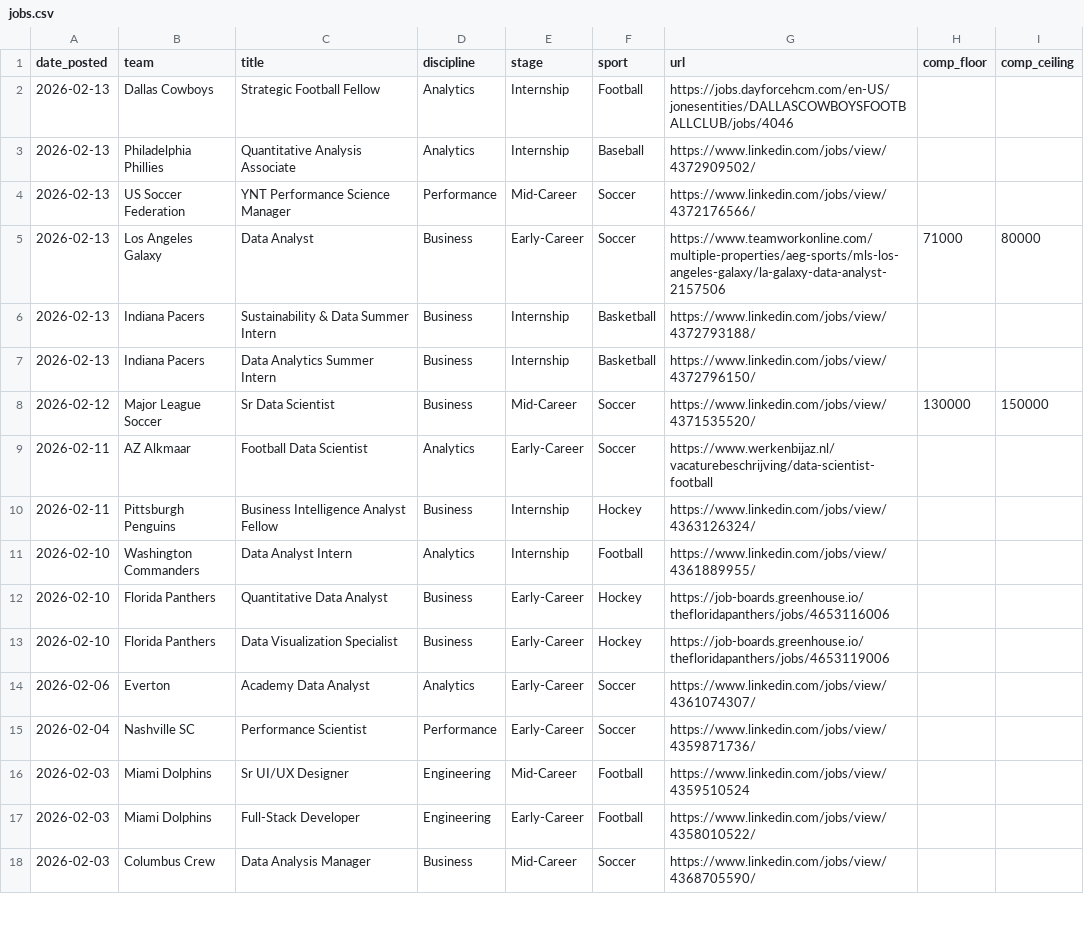
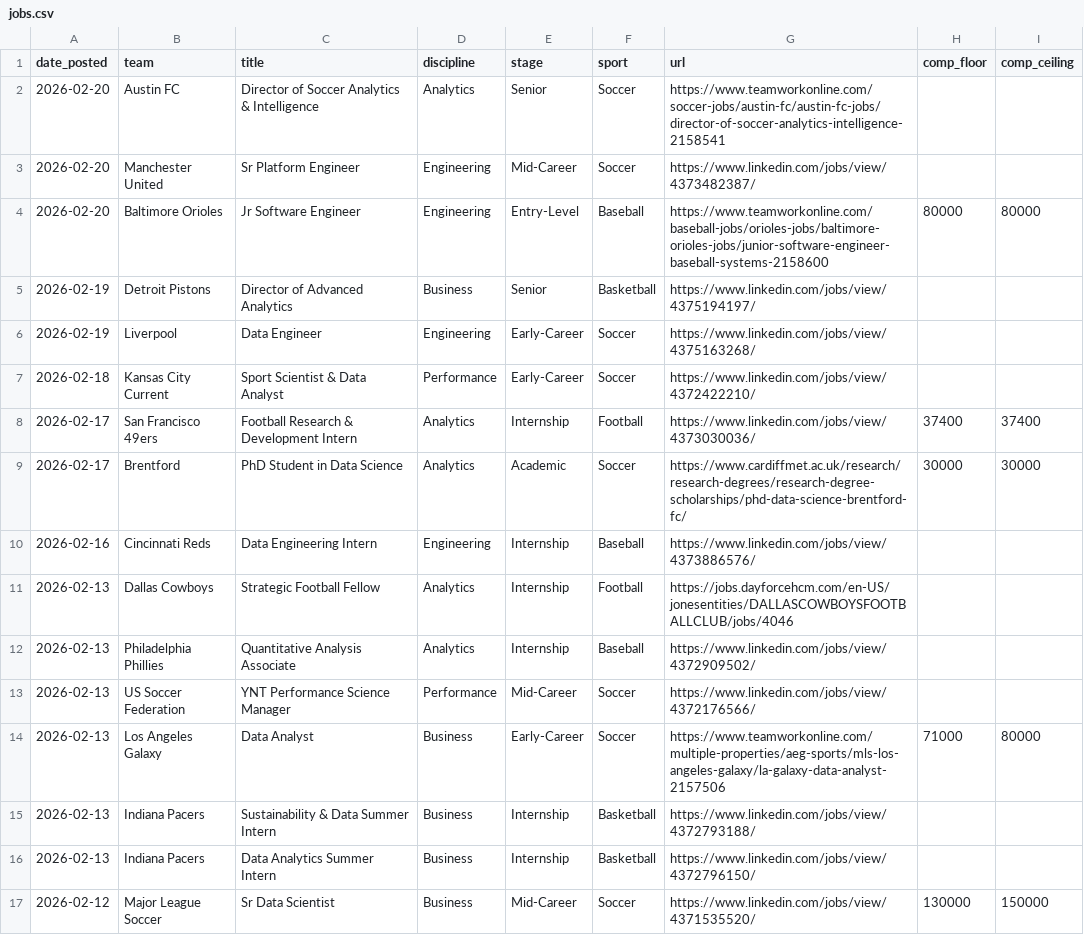
Before and after one commit to saberpowers/saberpowers.github.io, a CSV file: jobs/jobs.csv, drawn as a sheet; only a part is shown; the shorter side is filled out with more unchanged rows; the diff names each change by its address in the sheet, - before the commit and + after, or states it on an @@ line.

Commit message:
jobs update 2026-02-21

```diff
--- a/jobs/jobs.csv
+++ b/jobs/jobs.csv
+row 2: 2026-02-20 | Austin FC | Director of Soccer Analytics & Intelligence | Analytics | Senior | Soccer | https://www.teamworkonline.com/soccer-jobs/austin-fc/austin-fc-jobs/director-of-soccer-analytics-intelligence-2158541
+row 3: 2026-02-20 | Manchester United | Sr Platform Engineer | Engineering | Mid-Career | Soccer | https://www.linkedin.com/jobs/view/4373482387/
+row 4: 2026-02-20 | Baltimore Orioles | Jr Software Engineer | Engineering | Entry-Level | Baseball | https://www.teamworkonline.com/baseball-jobs/orioles-jobs/baltimore-orioles-jobs/junior-software-engineer-baseball-systems-2158600 | 80000 | 80000
+row 5: 2026-02-19 | Detroit Pistons | Director of Advanced Analytics | Business | Senior | Basketball | https://www.linkedin.com/jobs/view/4375194197/
+row 6: 2026-02-19 | Liverpool | Data Engineer | Engineering | Early-Career | Soccer | https://www.linkedin.com/jobs/view/4375163268/
+row 7: 2026-02-18 | Kansas City Current | Sport Scientist & Data Analyst | Performance | Early-Career | Soccer | https://www.linkedin.com/jobs/view/4372422210/
+row 8: 2026-02-17 | San Francisco 49ers | Football Research & Development Intern | Analytics | Internship | Football | https://www.linkedin.com/jobs/view/4373030036/ | 37400 | 37400
+row 9: 2026-02-17 | Brentford | PhD Student in Data Science | Analytics | Academic | Soccer | https://www.cardiffmet.ac.uk/research/research-degrees/research-degree-scholarships/phd-data-science-brentford-fc/ | 30000 | 30000
+row 10: 2026-02-16 | Cincinnati Reds | Data Engineering Intern | Engineering | Internship | Baseball | https://www.linkedin.com/jobs/view/4373886576/
```
